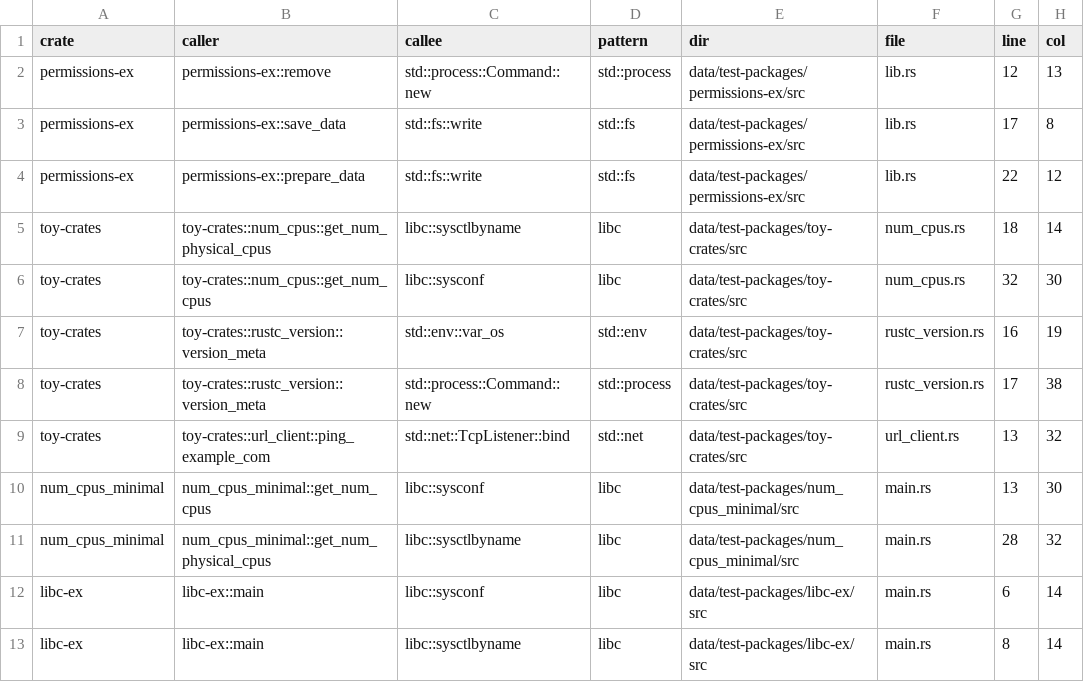
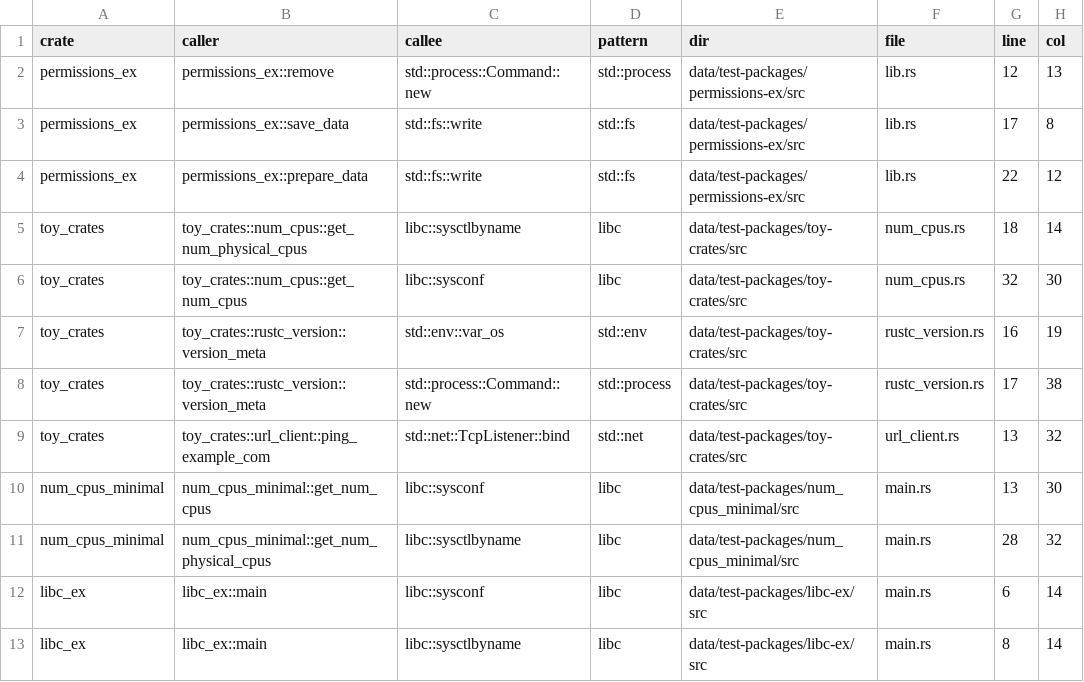
Before and after one commit to PLSysSec/cargo-scan, a CSV file: data/results/test_all.csv, drawn as a sheet.

Commit message:
:test_tube: update 'make test' results

```diff
--- a/data/results/test_all.csv
+++ b/data/results/test_all.csv
@@ -1,13 +1,13 @@
 crate, caller, callee, pattern, dir, file, line, col
-permissions-ex, permissions-ex::remove, std::process::Command::new, std::process, data/test-packages/permissions-ex/src, lib.rs, 12, 13
-permissions-ex, permissions-ex::save_data, std::fs::write, std::fs, data/test-packages/permissions-ex/src, lib.rs, 17, 8
-permissions-ex, permissions-ex::prepare_data, std::fs::write, std::fs, data/test-packages/permissions-ex/src, lib.rs, 22, 12
-toy-crates, toy-crates::num_cpus::get_num_physical_cpus, libc::sysctlbyname, libc, data/test-packages/toy-crates/src, num_cpus.rs, 18, 14
-toy-crates, toy-crates::num_cpus::get_num_cpus, libc::sysconf, libc, data/test-packages/toy-crates/src, num_cpus.rs, 32, 30
-toy-crates, toy-crates::rustc_version::version_meta, std::env::var_os, std::env, data/test-packages/toy-crates/src, rustc_version.rs, 16, 19
-toy-crates, toy-crates::rustc_version::version_meta, std::process::Command::new, std::process, data/test-packages/toy-crates/src, rustc_version.rs, 17, 38
-toy-crates, toy-crates::url_client::ping_example_com, std::net::TcpListener::bind, std::net, data/test-packages/toy-crates/src, url_client.rs, 13, 32
+permissions_ex, permissions_ex::remove, std::process::Command::new, std::process, data/test-packages/permissions-ex/src, lib.rs, 12, 13
+permissions_ex, permissions_ex::save_data, std::fs::write, std::fs, data/test-packages/permissions-ex/src, lib.rs, 17, 8
+permissions_ex, permissions_ex::prepare_data, std::fs::write, std::fs, data/test-packages/permissions-ex/src, lib.rs, 22, 12
+toy_crates, toy_crates::num_cpus::get_num_physical_cpus, libc::sysctlbyname, libc, data/test-packages/toy-crates/src, num_cpus.rs, 18, 14
+toy_crates, toy_crates::num_cpus::get_num_cpus, libc::sysconf, libc, data/test-packages/toy-crates/src, num_cpus.rs, 32, 30
+toy_crates, toy_crates::rustc_version::version_meta, std::env::var_os, std::env, data/test-packages/toy-crates/src, rustc_version.rs, 16, 19
+toy_crates, toy_crates::rustc_version::version_meta, std::process::Command::new, std::process, data/test-packages/toy-crates/src, rustc_version.rs, 17, 38
+toy_crates, toy_crates::url_client::ping_example_com, std::net::TcpListener::bind, std::net, data/test-packages/toy-crates/src, url_client.rs, 13, 32
 num_cpus_minimal, num_cpus_minimal::get_num_cpus, libc::sysconf, libc, data/test-packages/num_cpus_minimal/src, main.rs, 13, 30
 num_cpus_minimal, num_cpus_minimal::get_num_physical_cpus, libc::sysctlbyname, libc, data/test-packages/num_cpus_minimal/src, main.rs, 28, 32
-libc-ex, libc-ex::main, libc::sysconf, libc, data/test-packages/libc-ex/src, main.rs, 6, 14
-libc-ex, libc-ex::main, libc::sysctlbyname, libc, data/test-packages/libc-ex/src, main.rs, 8, 14
+libc_ex, libc_ex::main, libc::sysconf, libc, data/test-packages/libc-ex/src, main.rs, 6, 14
+libc_ex, libc_ex::main, libc::sysctlbyname, libc, data/test-packages/libc-ex/src, main.rs, 8, 14
```
Also changed, not shown: 1 other file.
